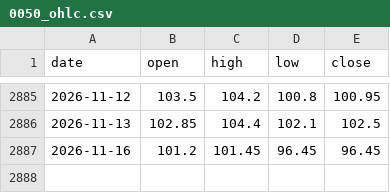
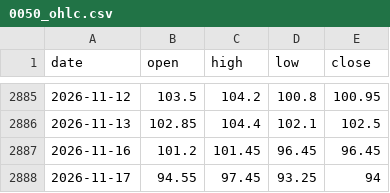
Before and after one commit to leveragevolatilitylife/TWN-Stocks-Rotation-Strategy, a CSV file: data/0050_ohlc.csv, drawn as a sheet; only a part is shown, gaps mark what is left out; the diff names each change by its address in the sheet, - before the commit and + after, or states it on an @@ line.

```diff
--- a/data/0050_ohlc.csv
+++ b/data/0050_ohlc.csv
+row 2888: 2026-11-17 | 94.55 | 97.45 | 93.25 | 94
```
